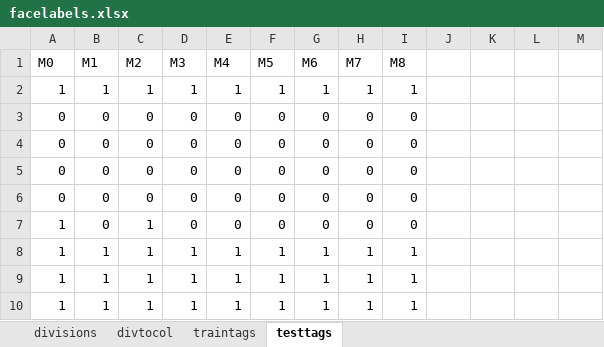
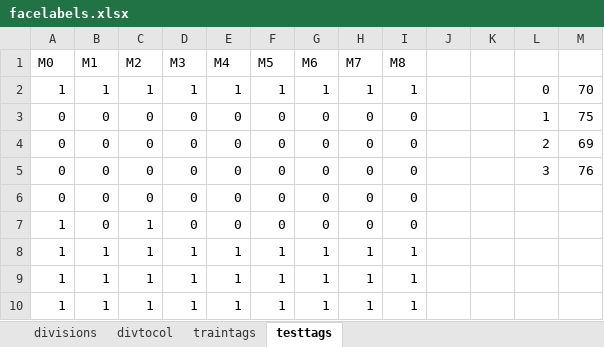
Before and after one commit to fue19389/CODIGOS_TESIS, an Excel workbook: facelabels.xlsx, sheet testtags, drawn as a sheet; only a part is shown; values as stored, in another font and other column widths than the file's, no borders; the diff names each change by its address in the sheet, - before the commit and + after, or states it on an @@ line.

```diff
--- a/facelabels.xlsx (sheet testtags)
+++ b/facelabels.xlsx (sheet testtags)
-L2: (empty)
+L2: 0
-M2: (empty)
+M2: 70
-L3: (empty)
+L3: 1
-M3: (empty)
+M3: 75
-L4: (empty)
+L4: 2
-M4: (empty)
+M4: 69
-L5: (empty)
+L5: 3
-M5: (empty)
+M5: 76
```
Also changed, not shown: sheet divtocol, sheet traintags, 4 other files.
